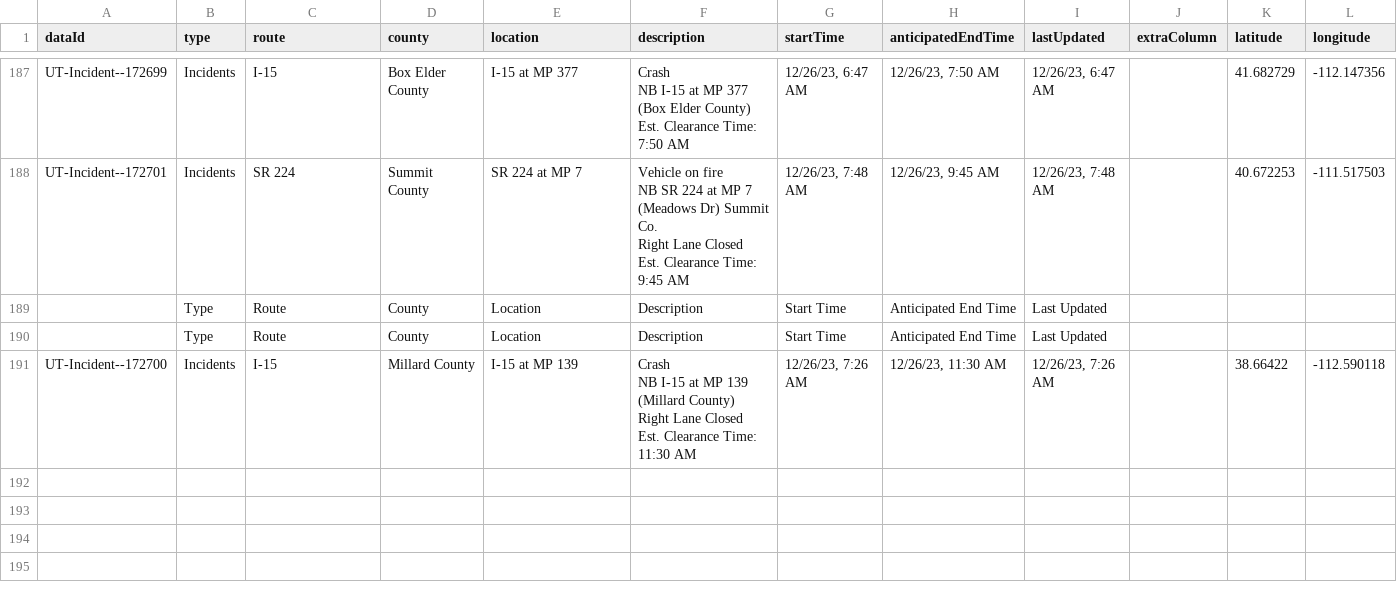
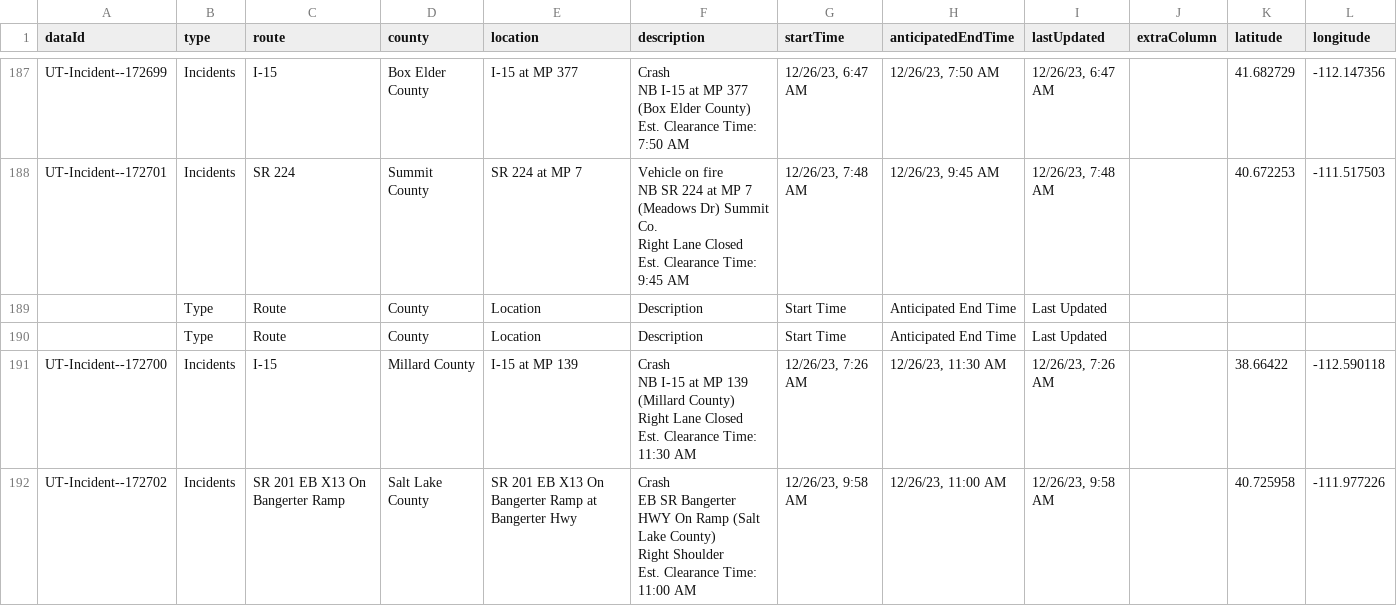
Before and after one commit to evanapplegate/evanapplegate.github.io, a CSV file: traffic_incidents_map/incidents.csv, drawn as a sheet; only a part is shown, gaps mark what is left out; ↵ is a line break in a cell; the diff names each change by its address in the sheet, - before the commit and + after, or states it on an @@ line.

```diff
--- a/traffic_incidents_map/incidents.csv
+++ b/traffic_incidents_map/incidents.csv
+row 192: UT-Incident--172702 | Incidents | SR 201 EB X13 On Bangerter Ramp | Salt Lake County | SR 201 EB X13 On Bangerter Ramp at Bangerter Hwy | Crash ↵ EB SR Bangerter HWY On Ramp (Salt Lake County) ↵ Right Shoulder ↵ Est. Clearance Time: 11:00 AM | 12/26/23, 9:58 AM | 12/26/23, 11:00 AM | 12/26/23, 9:58 AM |  | 40.725958 | -111.977226
```
